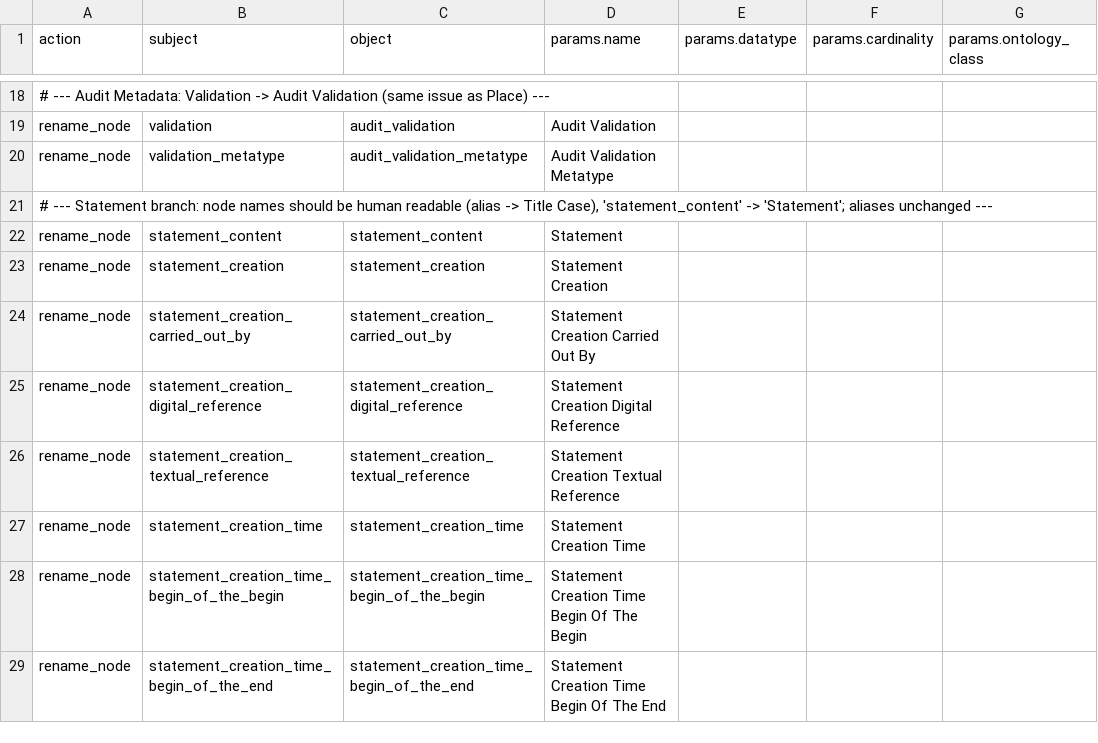
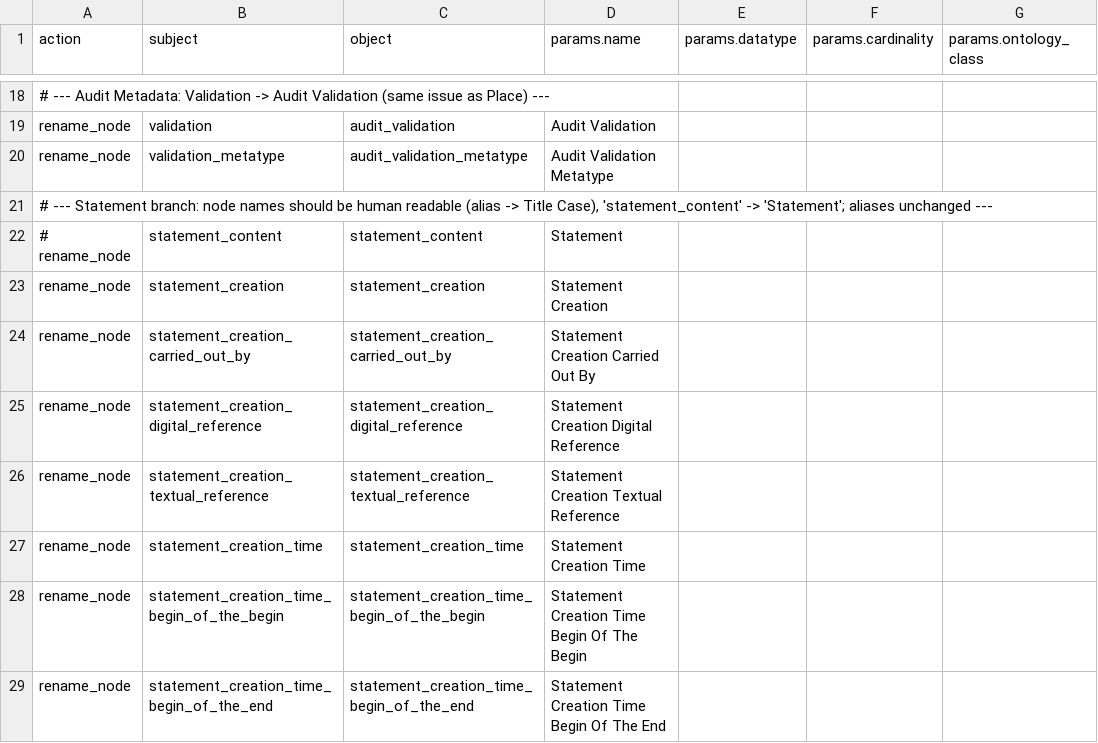
Before and after one commit to flaxandteal/ich, a CSV file: 36_person_modifications.csv, drawn as a sheet; only a part is shown, gaps mark what is left out; the diff names each change by its address in the sheet, - before the commit and + after, or states it on an @@ line.

Commit message:
changes on jupyterhub

```diff
--- a/36_person_modifications.csv
+++ b/36_person_modifications.csv
-A22 (action): rename_node
+A22 (action): # rename_node
```
